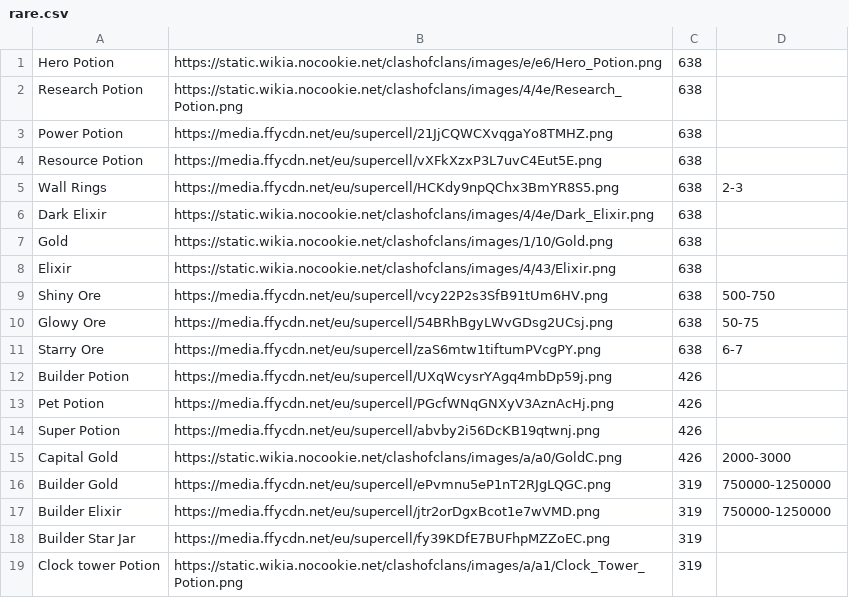
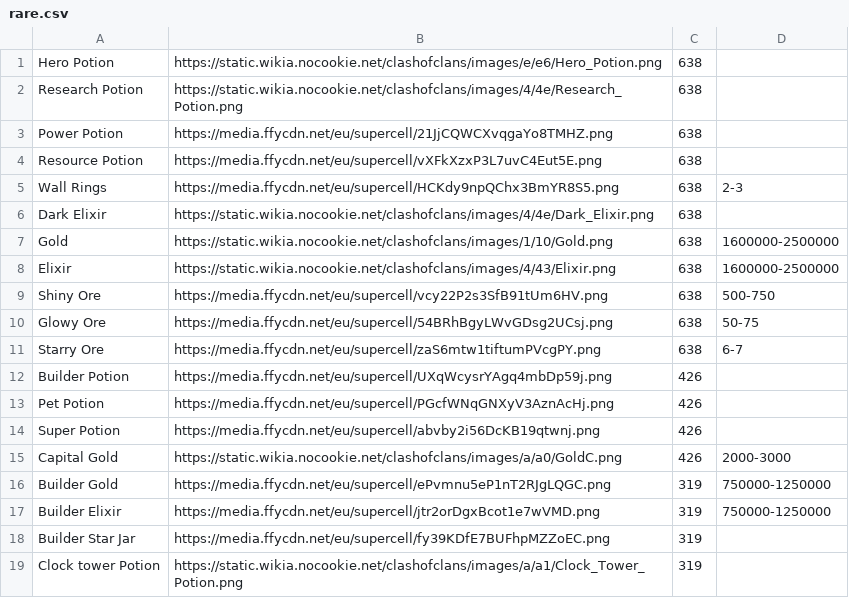
Before and after one commit to Godly000/Chester, a CSV file: data/rare.csv, drawn as a sheet.

Commit message:
Update rare.csv

```diff
--- a/data/rare.csv
+++ b/data/rare.csv
@@ -6,4 +6,4 @@ Wall Rings,https://media.ffycdn.net/eu/supercell/HCKdy9npQChx3BmYR8S5.png,638,2-
 Dark Elixir,https://static.wikia.nocookie.net/clashofclans/images/4/4e/Dark_Elixir.png,638,
-Gold,https://static.wikia.nocookie.net/clashofclans/images/1/10/Gold.png,638,
-Elixir,https://static.wikia.nocookie.net/clashofclans/images/4/43/Elixir.png,638,
+Gold,https://static.wikia.nocookie.net/clashofclans/images/1/10/Gold.png,638,1600000-2500000
+Elixir,https://static.wikia.nocookie.net/clashofclans/images/4/43/Elixir.png,638,1600000-2500000
 Shiny Ore,https://media.ffycdn.net/eu/supercell/vcy22P2s3SfB91tUm6HV.png,638,500-750
```
